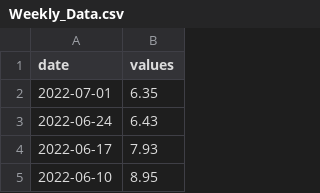
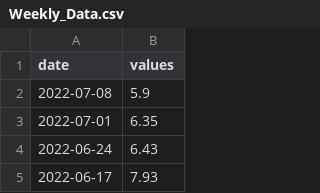
Before and after one commit to ngpf2022/ngpf-data, a CSV file: Weekly_Data.csv, drawn as a sheet; only a part is shown; the shorter side is filled out with more unchanged rows.

```diff
--- a/Weekly_Data.csv
+++ b/Weekly_Data.csv
@@ -1,2 +1,3 @@
 date,values
+2022-07-08,5.9
 2022-07-01,6.35
```
Also changed, not shown: Daily_Data.csv.
